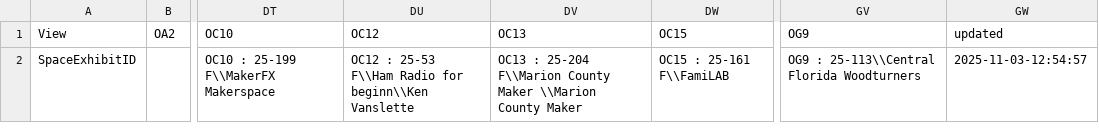
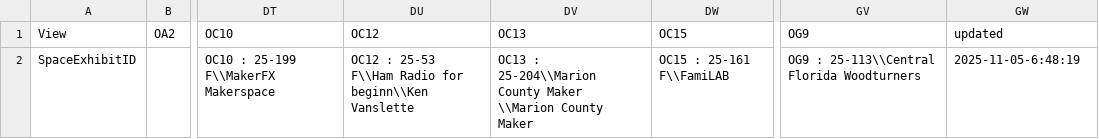
Before and after one commit to MakerFaireOrlando/mfo-static-website, a CSV file: _python/opportunity.csv, drawn as a sheet; only a part is shown, gaps mark what is left out; the diff names each change by its address in the sheet, - before the commit and + after, or states it on an @@ line.

```diff
--- a/_python/opportunity.csv
+++ b/_python/opportunity.csv
-DV2: OC13 : 25-204 F\\Marion County Maker…
+DV2: OC13 : 25-204\\Marion County Maker…
-GW2: 2025-11-03-12:54:57
+GW2: 2025-11-05-6:48:19
```
Also changed, not shown: _python/curiosity.csv, _python/spirit.csv, 31 other files.
